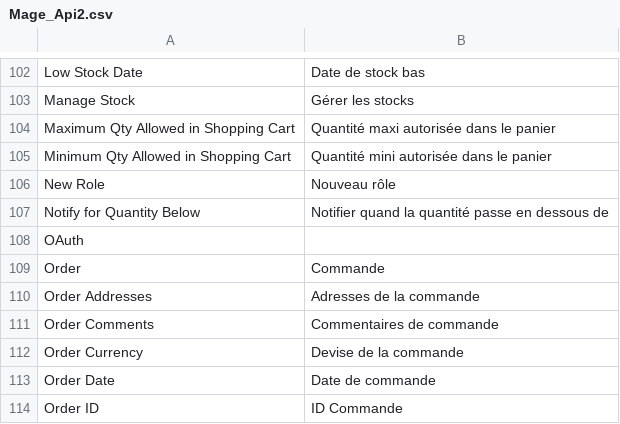
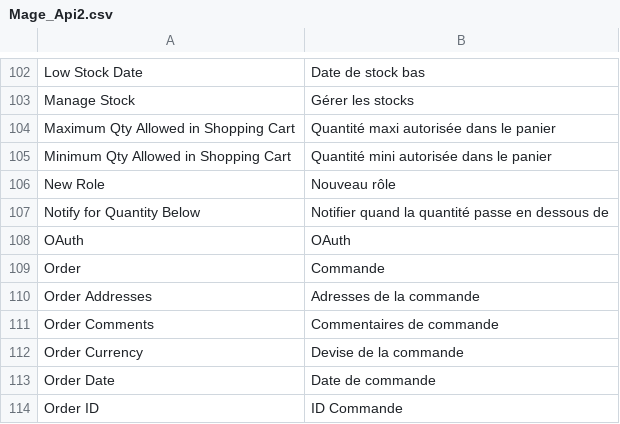
Before and after one commit to seblepers/Magento-CE-French-translation, a CSV file: extension/app/locale/fr_FR/Mage_Api2.csv, drawn as a sheet; only a part is shown, gaps mark what is left out.

```diff
--- a/extension/app/locale/fr_FR/Mage_Api2.csv
+++ b/extension/app/locale/fr_FR/Mage_Api2.csv
@@ -107,3 +107,3 @@
 "Notify for Quantity Below","Notifier quand la quantité passe en dessous de"
-"OAuth",""
+"OAuth","OAuth"
 "Order","Commande"
```
Also changed, not shown: extension/app/locale/fr_FR/Mage_GoogleCheckout.csv, extension/app/locale/fr_FR/Mage_Index.csv, 18 other files.
